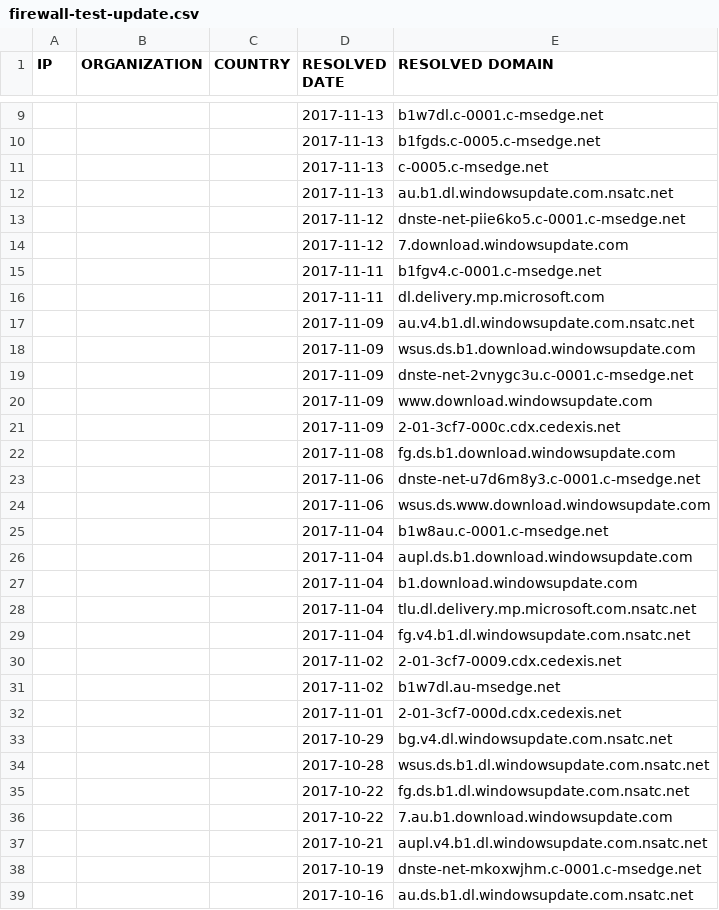
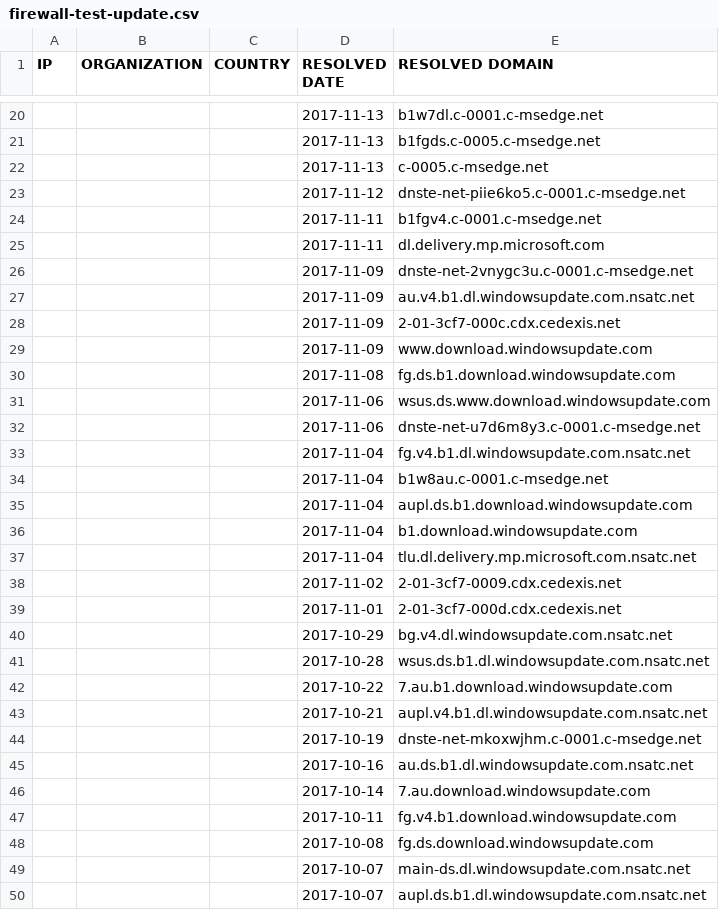
Before and after one commit to zyh001/WindowsSpyBlocker, a CSV file: logs/win81/firewall-test-update.csv, drawn as a sheet; only a part is shown, gaps mark what is left out; the shorter side is filled out with more unchanged rows; the diff covers the shown part only.

Commit message:
Move 13.68.87, 13.78.184, 52.229.171, 66.119.144 and 157.55.133 to update for Windows 8.1 (Issue #92)

```diff
--- a/logs/win81/firewall-test-update.csv
+++ b/logs/win81/firewall-test-update.csv
@@ -11,15 +22,13 @@ IP,ORGANIZATION,COUNTRY,RESOLVED DATE,RESOLVED DOMAIN
 ,,,2017-11-13,c-0005.c-msedge.net
-,,,2017-11-13,au.b1.dl.windowsupdate.com.nsatc.net
 ,,,2017-11-12,dnste-net-piie6ko5.c-0001.c-msedge.net
-,,,2017-11-12,7.download.windowsupdate.com
 ,,,2017-11-11,b1fgv4.c-0001.c-msedge.net
 ,,,2017-11-11,dl.delivery.mp.microsoft.com
+,,,2017-11-09,dnste-net-2vnygc3u.c-0001.c-msedge.net
 ,,,2017-11-09,au.v4.b1.dl.windowsupdate.com.nsatc.net
-,,,2017-11-09,wsus.ds.b1.download.windowsupdate.com
-,,,2017-11-09,dnste-net-2vnygc3u.c-0001.c-msedge.net
+,,,2017-11-09,2-01-3cf7-000c.cdx.cedexis.net
 ,,,2017-11-09,www.download.windowsupdate.com
-,,,2017-11-09,2-01-3cf7-000c.cdx.cedexis.net
 ,,,2017-11-08,fg.ds.b1.download.windowsupdate.com
+,,,2017-11-06,wsus.ds.www.download.windowsupdate.com
 ,,,2017-11-06,dnste-net-u7d6m8y3.c-0001.c-msedge.net
-,,,2017-11-06,wsus.ds.www.download.windowsupdate.com
+,,,2017-11-04,fg.v4.b1.dl.windowsupdate.com.nsatc.net
 ,,,2017-11-04,b1w8au.c-0001.c-msedge.net
@@ -28,5 +37,3 @@ IP,ORGANIZATION,COUNTRY,RESOLVED DATE,RESOLVED DOMAIN
 ,,,2017-11-04,tlu.dl.delivery.mp.microsoft.com.nsatc.net
-,,,2017-11-04,fg.v4.b1.dl.windowsupdate.com.nsatc.net
 ,,,2017-11-02,2-01-3cf7-0009.cdx.cedexis.net
-,,,2017-11-02,b1w7dl.au-msedge.net
 ,,,2017-11-01,2-01-3cf7-000d.cdx.cedexis.net
@@ -34,3 +41,2 @@ IP,ORGANIZATION,COUNTRY,RESOLVED DATE,RESOLVED DOMAIN
 ,,,2017-10-28,wsus.ds.b1.dl.windowsupdate.com.nsatc.net
-,,,2017-10-22,fg.ds.b1.dl.windowsupdate.com.nsatc.net
 ,,,2017-10-22,7.au.b1.download.windowsupdate.com
```
Also changed, not shown: 31 added rows, 2 removed rows and 5 edited cells elsewhere in this file, logs/win81/firewall-test-extra.csv, logs/win81/firewall-test-spy.csv, 10 other files.
